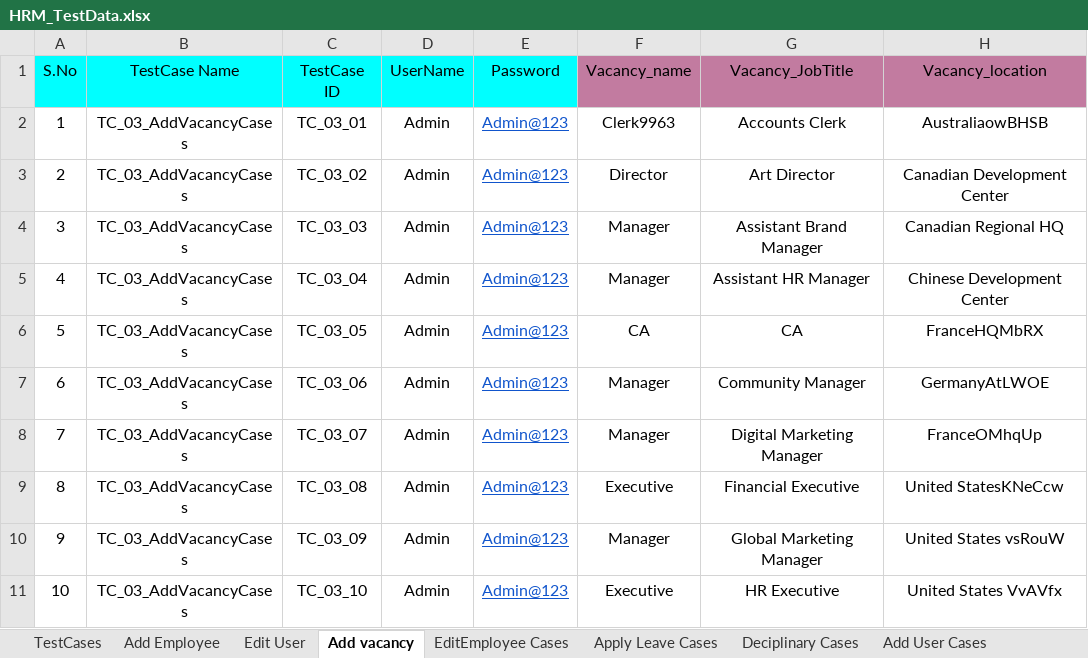
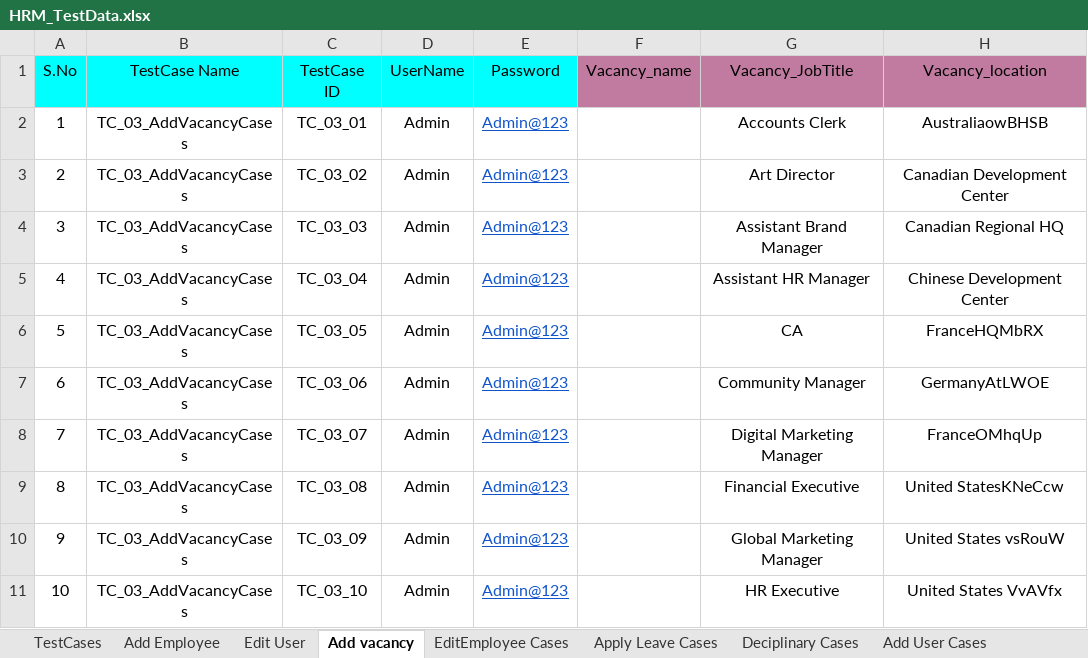
Before and after one commit to sagarchaaro/OrangeHRMAutomation, an Excel workbook: test-resources/HRM_TestData.xlsx, sheet Add vacancy, drawn as a sheet; only a part is shown; values as stored, in another font and other column widths than the file's, no borders; the diff names each change by its address in the sheet, - before the commit and + after, or states it on an @@ line.

Commit message:
Added few changes in the Travel Request and Add Vacancy test cases.

```diff
--- a/test-resources/HRM_TestData.xlsx (sheet Add vacancy)
+++ b/test-resources/HRM_TestData.xlsx (sheet Add vacancy)
-F2 (Vacancy_name): Clerk9963
+F2 (Vacancy_name): (empty)
-F3 (Vacancy_name): Director
+F3 (Vacancy_name): (empty)
-F4:F5 (Vacancy_name): Manager
+F4:F5 (Vacancy_name): (empty)
-F6 (Vacancy_name): CA
+F6 (Vacancy_name): (empty)
-F7:F8 (Vacancy_name): Manager
+F7:F8 (Vacancy_name): (empty)
-F9 (Vacancy_name): Executive
+F9 (Vacancy_name): (empty)
-F10 (Vacancy_name): Manager
+F10 (Vacancy_name): (empty)
-F11 (Vacancy_name): Executive
+F11 (Vacancy_name): (empty)
```
Also changed, not shown: sheet Travel_Request, sheet Edit User, sheet TestCases, 8 other files.
